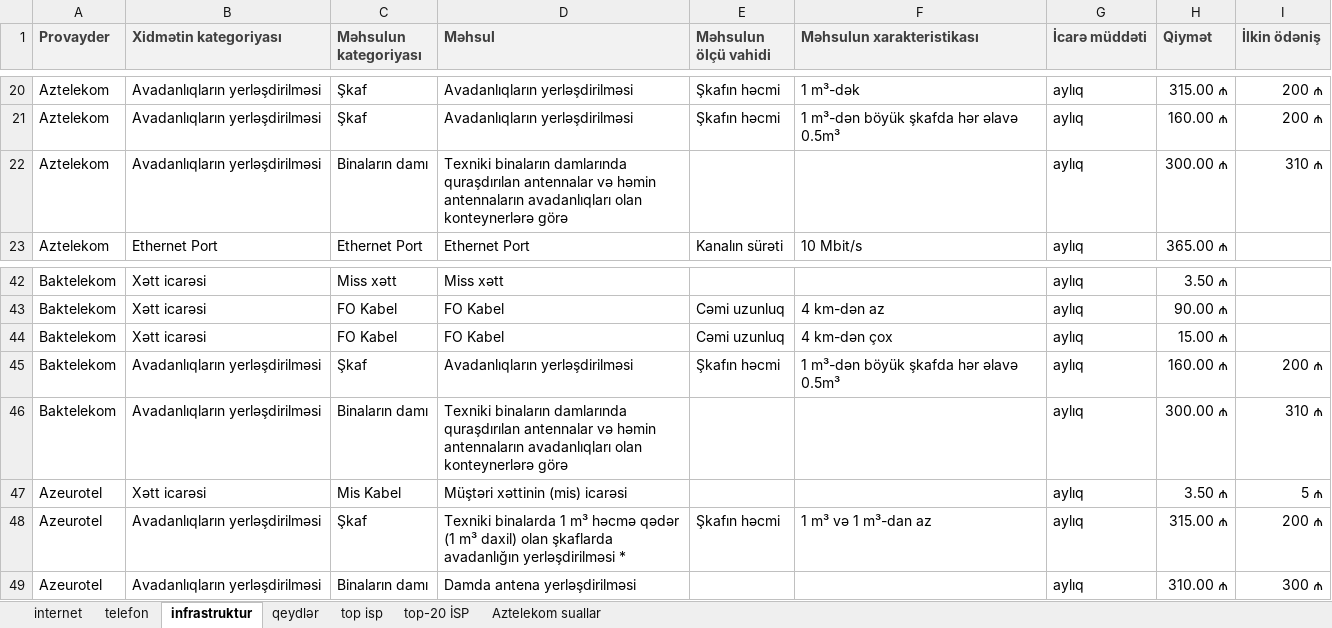
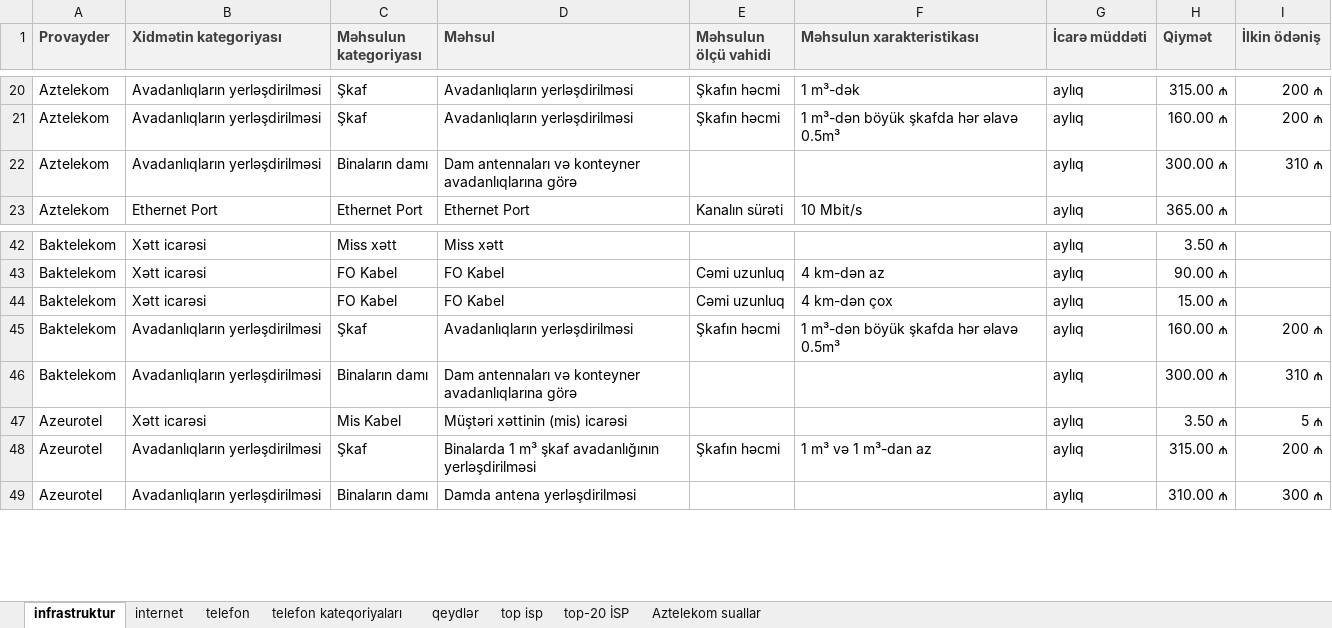
Before and after one commit to nrug13/Internet-provayderleri, an Excel workbook: Internet Tarifləri.xlsx, sheet infrastruktur, drawn as a sheet; only a part is shown, gaps mark what is left out; values as stored, in another font and other column widths than the file's, no borders; table styles not drawn; the diff names each change by its address in the sheet, - before the commit and + after, or states it on an @@ line.

```diff
--- a/Internet Tarifləri.xlsx (sheet infrastruktur)
+++ b/Internet Tarifləri.xlsx (sheet infrastruktur)
+sheet tab: telefon kateqoriyaları
@@ sheet tab order changed: infrastruktur | internet | telefon | telefon kateqoriyaları | qeydlər | top isp | top-20 İSP | Aztelekom suallar @@
-D22 (Məhsul): Texniki binaların damlarında quraşdırılan antennalar və həmin antennaların avadanlıqları olan konteynerlərə görə
+D22 (Məhsul): Dam antennaları və konteyner avadanlıqlarına görə
-D46 (Məhsul): Texniki binaların damlarında quraşdırılan antennalar və həmin antennaların avadanlıqları olan konteynerlərə görə
+D46 (Məhsul): Dam antennaları və konteyner avadanlıqlarına görə
-D48 (Məhsul): Texniki binalarda 1 m³ həcmə qədər (1 m³ daxil) olan şkaflarda avadanlığın yerləşdirilməsi *
+D48 (Məhsul): Binalarda 1 m³ şkaf avadanlığının yerləşdirilməsi
```
Also changed, not shown: 2 other files.
